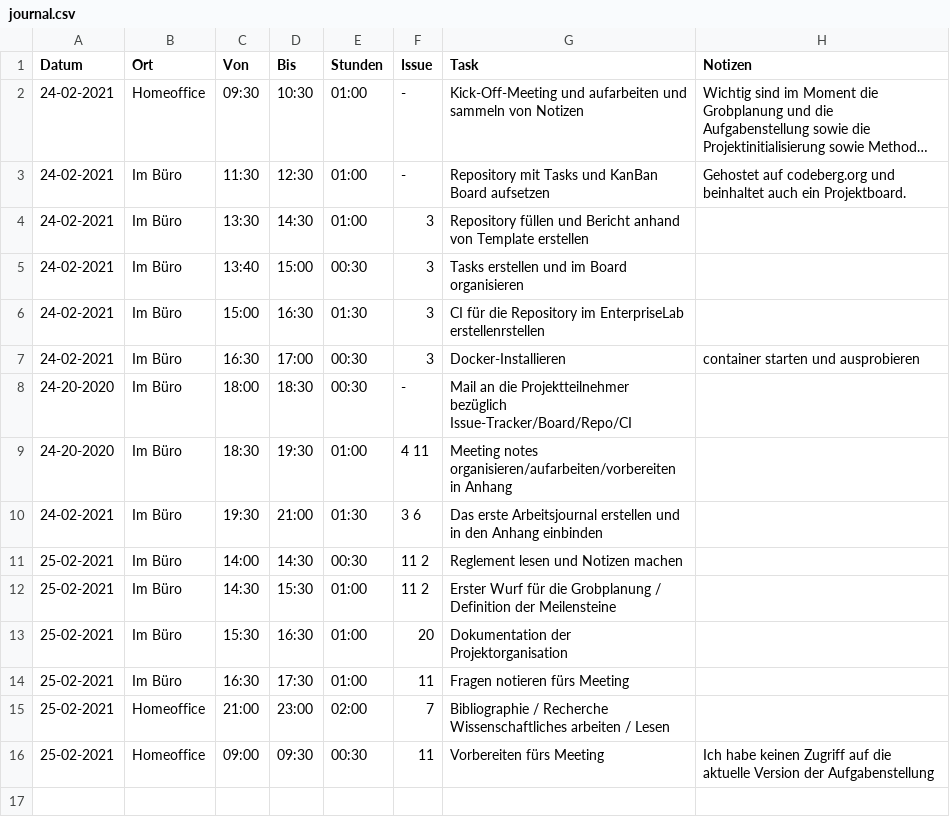
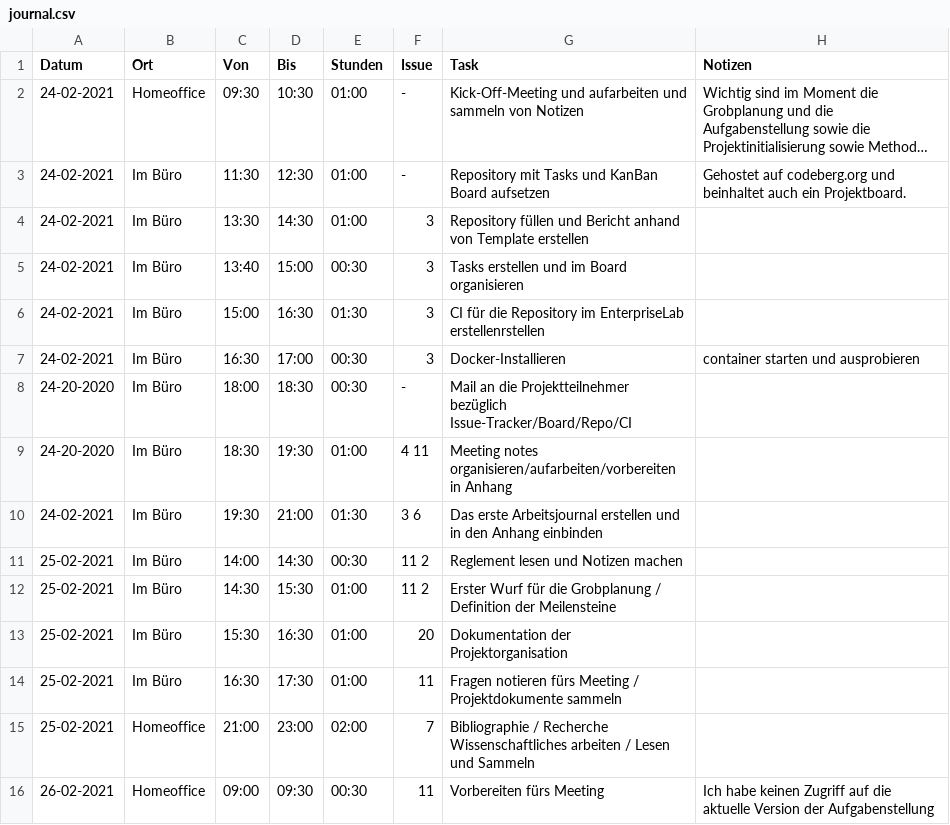
Before and after one commit to mkuettel/BA, a CSV file: include/journal.csv, drawn as a sheet; long unchanged cells end in ….

Commit message:
fix journal

```diff
--- a/include/journal.csv
+++ b/include/journal.csv
@@ -13,4 +13,4 @@ Datum      ,Ort      ,Von  ,Bis  ,Stunden,Issue              ,Task
 25-02-2021,Im Büro   ,15:30,16:30,   01:00,20                ,Dokumentation der Projektorganisation                                             ,
-25-02-2021,Im Büro   ,16:30,17:30,   01:00,11                ,Fragen notieren fürs Meeting                                                      ,
-25-02-2021,Homeoffice,21:00,23:00,   02:00,7                 ,Bibliographie / Recherche Wissenschaftliches arbeiten / Lesen                     ,
-25-02-2021,Homeoffice,09:00,09:30,   00:30,11                ,Vorbereiten fürs Meeting                                                          ,Ich habe keinen Zugriff auf die aktuelle Version der Aufgabenstellung
+25-02-2021,Im Büro   ,16:30,17:30,   01:00,11                ,Fragen notieren fürs Meeting / Projektdokumente sammeln                           ,
+25-02-2021,Homeoffice,21:00,23:00,   02:00,7                 ,Bibliographie / Recherche Wissenschaftliches arbeiten / Lesen und Sammeln         ,
+26-02-2021,Homeoffice,09:00,09:30,   00:30,11                ,Vorbereiten fürs Meeting                                                          ,Ich habe keinen Zugriff auf die aktuelle Version der Aufgabenstellung
```
